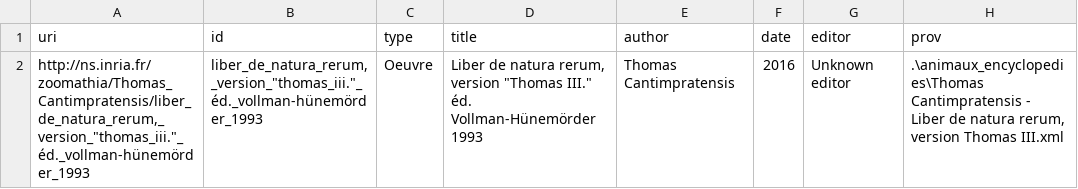
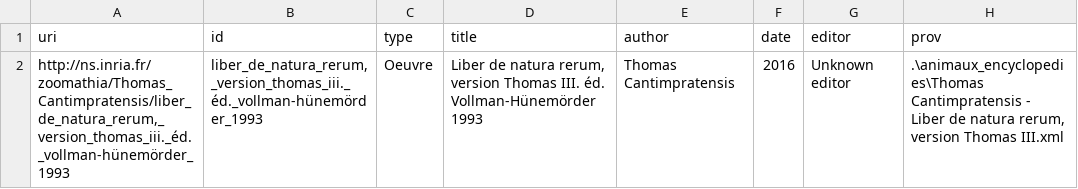
Before and after one commit to Wimmics/zoomathia, a CSV file: Named_entity_recognition/data/original_files/output/Thomas Cantimpratensis - Liber de natura rerum, version Thomas III_metadata.csv, drawn as a sheet.

```diff
--- a/Named_entity_recognition/data/original_files/output/Thomas Cantimpratensis - Liber de natura rerum, version Thomas III_metadata.csv
+++ b/Named_entity_recognition/data/original_files/output/Thomas Cantimpratensis - Liber de natura rerum, version Thomas III_metadata.csv
@@ -1,2 +1,2 @@
 uri,id,type,title,author,date,editor,prov
-"http://ns.inria.fr/zoomathia/Thomas_Cantimpratensis/liber_de_natura_rerum,_version_""thomas_iii.""_éd._vollman-hünemörder_1993","liber_de_natura_rerum,_version_""thomas_iii.""_éd._vollman-hünemörder_1993",Oeuvre,"Liber de natura rerum, version ""Thomas III."" éd. Vollman-Hünemörder 1993",Thomas Cantimpratensis,2016,Unknown editor,".\animaux_encyclopedies\Thomas Cantimpratensis - Liber de natura rerum, version Thomas III.xml"
+"http://ns.inria.fr/zoomathia/Thomas_Cantimpratensis/liber_de_natura_rerum,_version_thomas_iii._éd._vollman-hünemörder_1993","liber_de_natura_rerum,_version_thomas_iii._éd._vollman-hünemörder_1993",Oeuvre,"Liber de natura rerum, version Thomas III. éd. Vollman-Hünemörder 1993",Thomas Cantimpratensis,2016,Unknown editor,".\animaux_encyclopedies\Thomas Cantimpratensis - Liber de natura rerum, version Thomas III.xml"
```
Also changed, not shown: Named_entity_recognition/data/original_files/output/phi0845.phi002.perseus-lat1_paragraph.csv, Named_entity_recognition/data/original_files/output/phi0845.phi002.perseus-lat2_paragraph.csv, 49 other files.
